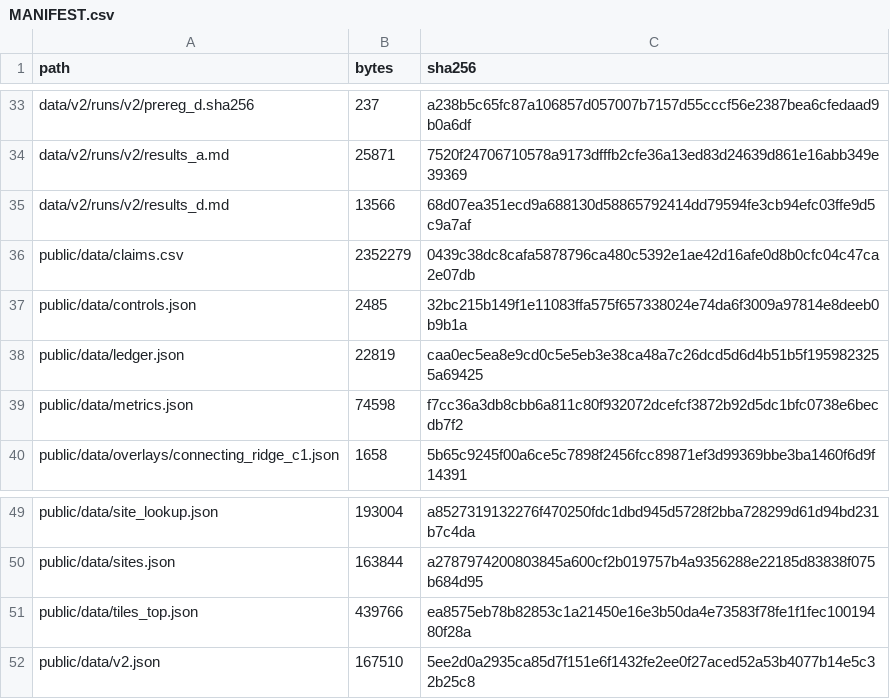
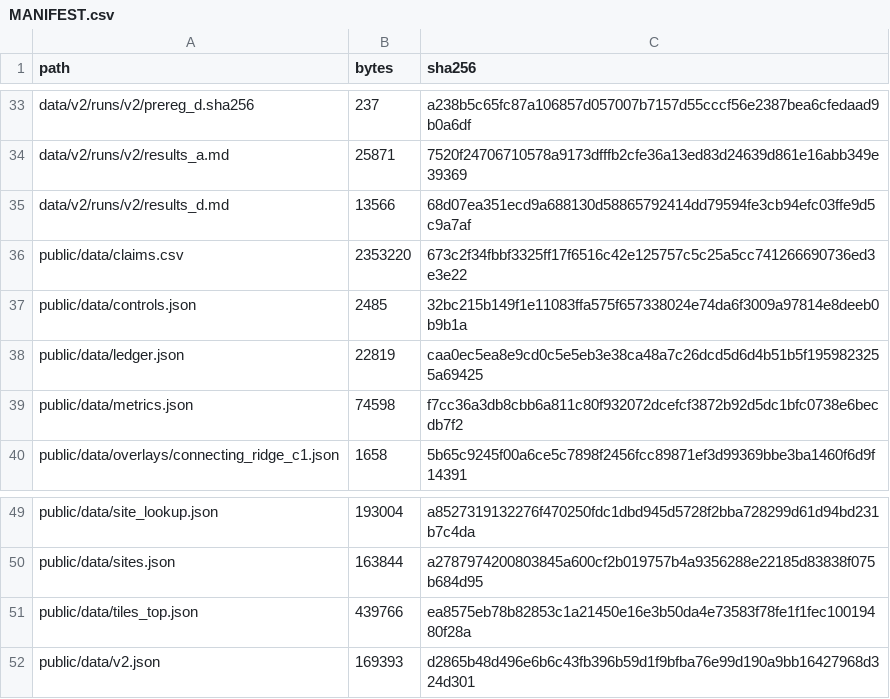
Before and after one commit to AnayDhawan/GSOP, a CSV file: data/MANIFEST.csv, drawn as a sheet; only a part is shown, gaps mark what is left out.

```diff
--- a/data/MANIFEST.csv
+++ b/data/MANIFEST.csv
@@ -35,3 +35,3 @@ data/v2/runs/v2/results_a.md,25871,7520f24706710578a9173dfffb2cfe36a13ed83d24639
 data/v2/runs/v2/results_d.md,13566,68d07ea351ecd9a688130d58865792414dd79594fe3cb94efc03ffe9d5c9a7af
-public/data/claims.csv,2352279,0439c38dc8cafa5878796ca480c5392e1ae42d16afe0d8b0cfc04c47ca2e07db
+public/data/claims.csv,2353220,673c2f34fbbf3325ff17f6516c42e125757c5c25a5cc741266690736ed3e3e22
 public/data/controls.json,2485,32bc215b149f1e11083ffa575f657338024e74da6f3009a97814e8deeb0b9b1a
@@ -51,2 +51,2 @@ public/data/sites.json,163844,a2787974200803845a600cf2b019757b4a9356288e22185d83
 public/data/tiles_top.json,439766,ea8575eb78b82853c1a21450e16e3b50da4e73583f78fe1f1fec10019480f28a
-public/data/v2.json,167510,5ee2d0a2935ca85d7f151e6f1432fe2ee0f27aced52a53b4077b14e5c32b25c8
+public/data/v2.json,169393,d2865b48d496e6b6c43fb396b59d1f9bfba76e99d190a9bb16427968d324d301
```
Also changed, not shown: 19 other files.
